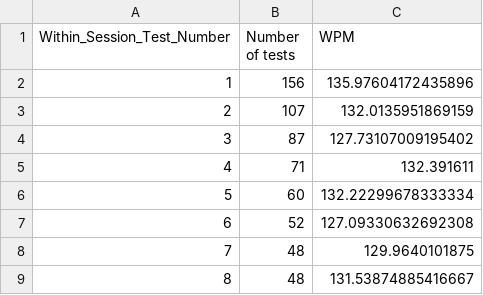
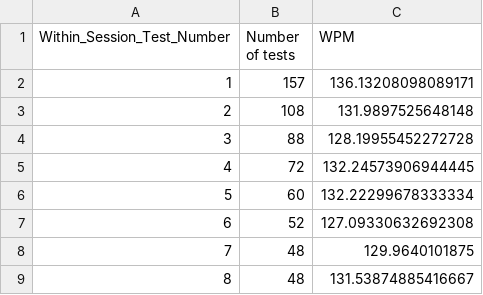
Before and after one commit to kburchfiel/cpp_tttb, a CSV file: Analyses/Single_Player/mean_WPM_by_within_session_test_number.csv, drawn as a sheet; only a part is shown.

```diff
--- a/Analyses/Single_Player/mean_WPM_by_within_session_test_number.csv
+++ b/Analyses/Single_Player/mean_WPM_by_within_session_test_number.csv
@@ -1,6 +1,6 @@
 Within_Session_Test_Number,Number of tests,WPM
-1,156,135.97604172435896
-2,107,132.0135951869159
-3,87,127.73107009195402
-4,71,132.391611
+1,157,136.13208098089171
+2,108,131.9897525648148
+3,88,128.19955452272728
+4,72,132.24573906944445
 5,60,132.22299678333334
```
Also changed, not shown: Analyses/Single_Player/chars_typed_and_wpm_by_year_and_month.csv, Analyses/Single_Player/fastest_tests.csv, 56 other files.
